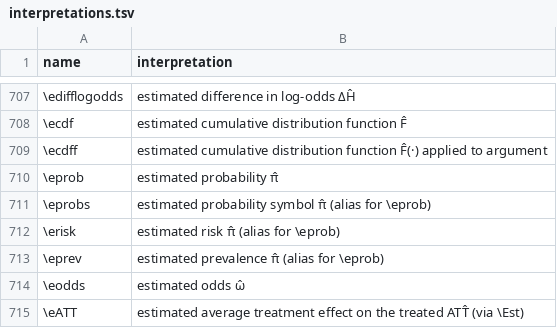
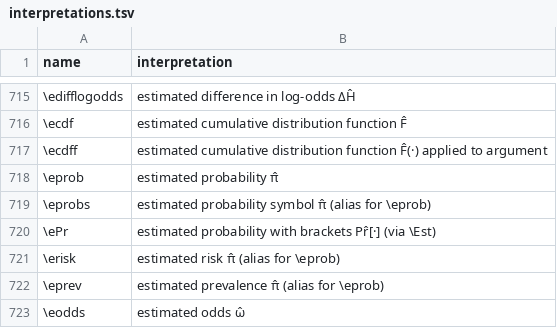
Before and after one commit to Morrison-Lab/macros, a TSV file: interpretations.tsv, drawn as a sheet; only a part is shown, gaps mark what is left out; the shorter side is filled out with more unchanged rows; the diff covers the shown part only; the diff names each change by its address in the sheet, - before the commit and + after, or states it on an @@ line.

```diff
--- a/interpretations.tsv
+++ b/interpretations.tsv
+row 720: \ePr | estimated probability with brackets Pr̂[·] (via \Est)
```
Also changed, not shown: 10 added rows elsewhere in this file, 1 other file.
